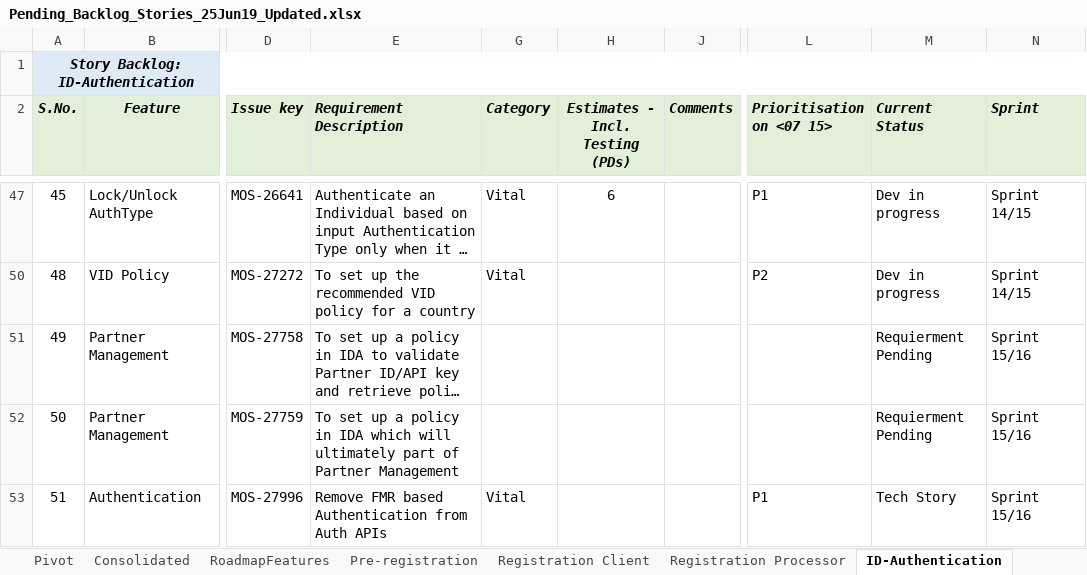
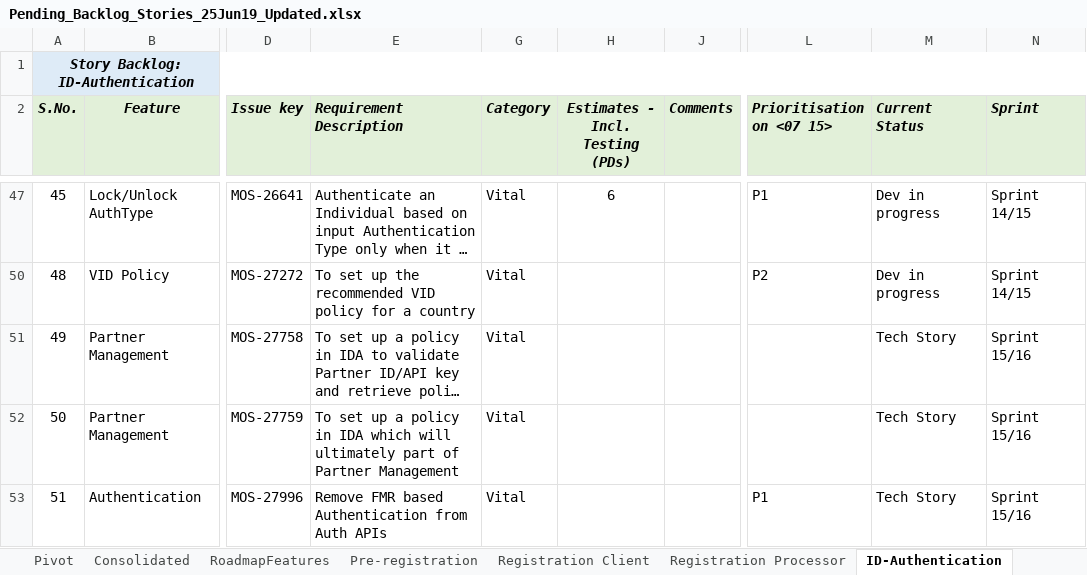
Before and after one commit to ssenmosip/mosip-temp-documentation, an Excel workbook: _files/requirements/Pending_Backlog_Stories_25Jun19_Updated.xlsx, sheet ID-Authentication, drawn as a sheet; only a part is shown, gaps mark what is left out; long unchanged cells end in …; values as stored, in another font and other column widths than the file's, no borders; the diff names each change by its address in the sheet, - before the commit and + after, or states it on an @@ line.

Commit message:
updating backlog

```diff
--- a/_files/requirements/Pending_Backlog_Stories_25Jun19_Updated.xlsx (sheet ID-Authentication)
+++ b/_files/requirements/Pending_Backlog_Stories_25Jun19_Updated.xlsx (sheet ID-Authentication)
-G51:G52 (Category): (empty)
+G51:G52 (Category): Vital
-M51:M52 (Current Status): Requierment Pending
+M51:M52 (Current Status): Tech Story
```
